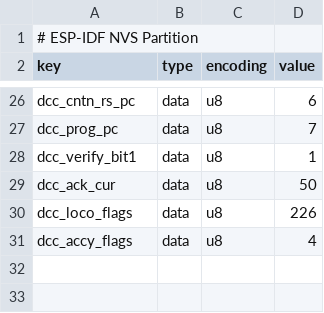
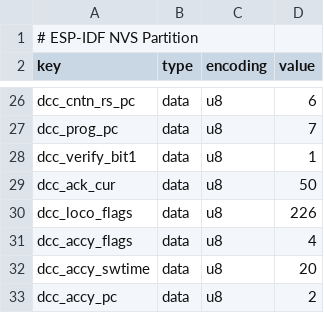
Before and after one commit to OpenRemise/Firmware, a CSV file: nvs.csv, drawn as a sheet; only a part is shown, gaps mark what is left out; the diff names each change by its address in the sheet, - before the commit and + after, or states it on an @@ line.

```diff
--- a/nvs.csv
+++ b/nvs.csv
+row 32: dcc_accy_swtime | data | u8 | 20
+row 33: dcc_accy_pc | data | u8 | 2
```
Also changed, not shown: 24 other files.
